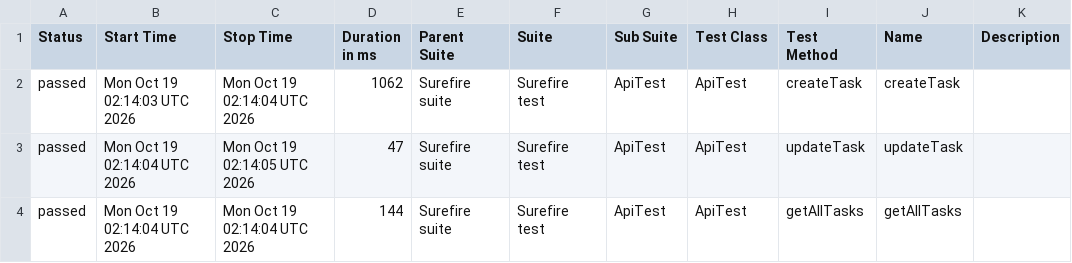
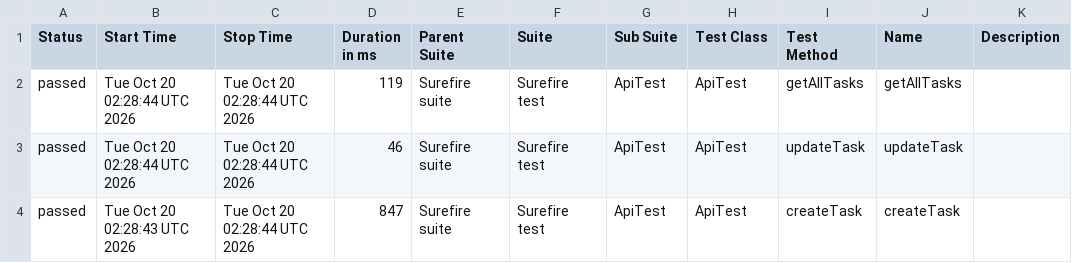
Before and after one commit to MarinaKrasiuk/spf, a CSV file: allure/data/suites.csv, drawn as a sheet.

```diff
--- a/allure/data/suites.csv
+++ b/allure/data/suites.csv
@@ -1,4 +1,4 @@
 "Status","Start Time","Stop Time","Duration in ms","Parent Suite","Suite","Sub Suite","Test Class","Test Method","Name","Description"
-"passed","Mon Oct 19 02:14:03 UTC 2026","Mon Oct 19 02:14:04 UTC 2026","1062","Surefire suite","Surefire test","ApiTest","ApiTest","createTask","createTask",""
-"passed","Mon Oct 19 02:14:04 UTC 2026","Mon Oct 19 02:14:05 UTC 2026","47","Surefire suite","Surefire test","ApiTest","ApiTest","updateTask","updateTask",""
-"passed","Mon Oct 19 02:14:04 UTC 2026","Mon Oct 19 02:14:04 UTC 2026","144","Surefire suite","Surefire test","ApiTest","ApiTest","getAllTasks","getAllTasks",""
+"passed","Tue Oct 20 02:28:44 UTC 2026","Tue Oct 20 02:28:44 UTC 2026","119","Surefire suite","Surefire test","ApiTest","ApiTest","getAllTasks","getAllTasks",""
+"passed","Tue Oct 20 02:28:44 UTC 2026","Tue Oct 20 02:28:44 UTC 2026","46","Surefire suite","Surefire test","ApiTest","ApiTest","updateTask","updateTask",""
+"passed","Tue Oct 20 02:28:43 UTC 2026","Tue Oct 20 02:28:44 UTC 2026","847","Surefire suite","Surefire test","ApiTest","ApiTest","createTask","createTask",""
```
Also changed, not shown: 20 other files.
